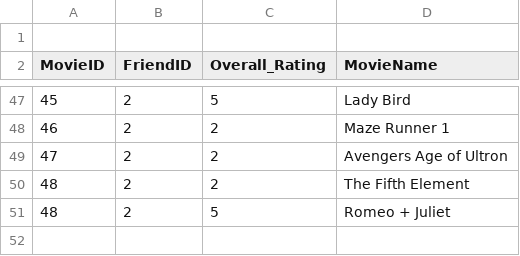
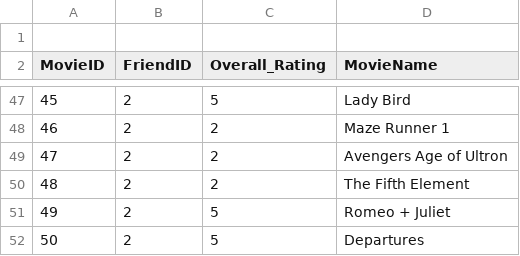
Before and after one commit to ericonsi/607_Assignment1, a CSV file: Movies_MovieRatings.csv, drawn as a sheet; only a part is shown, gaps mark what is left out; the diff names each change by its address in the sheet, - before the commit and + after, or states it on an @@ line.

Commit message:
Update Movies_MovieRatings.csv

```diff
--- a/Movies_MovieRatings.csv
+++ b/Movies_MovieRatings.csv
@@ column A (MovieID) renumbered in row 51 @@
+row 52: 50 | 2 | 5 | Departures
```
